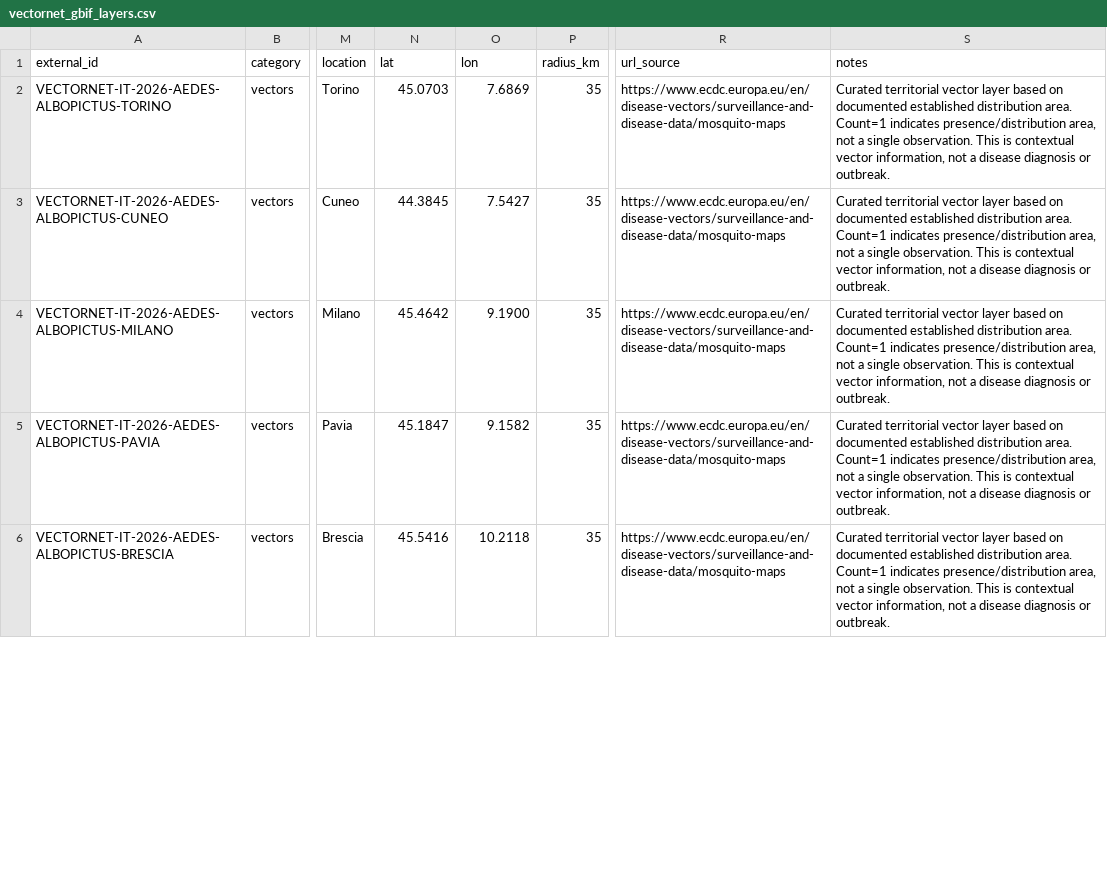
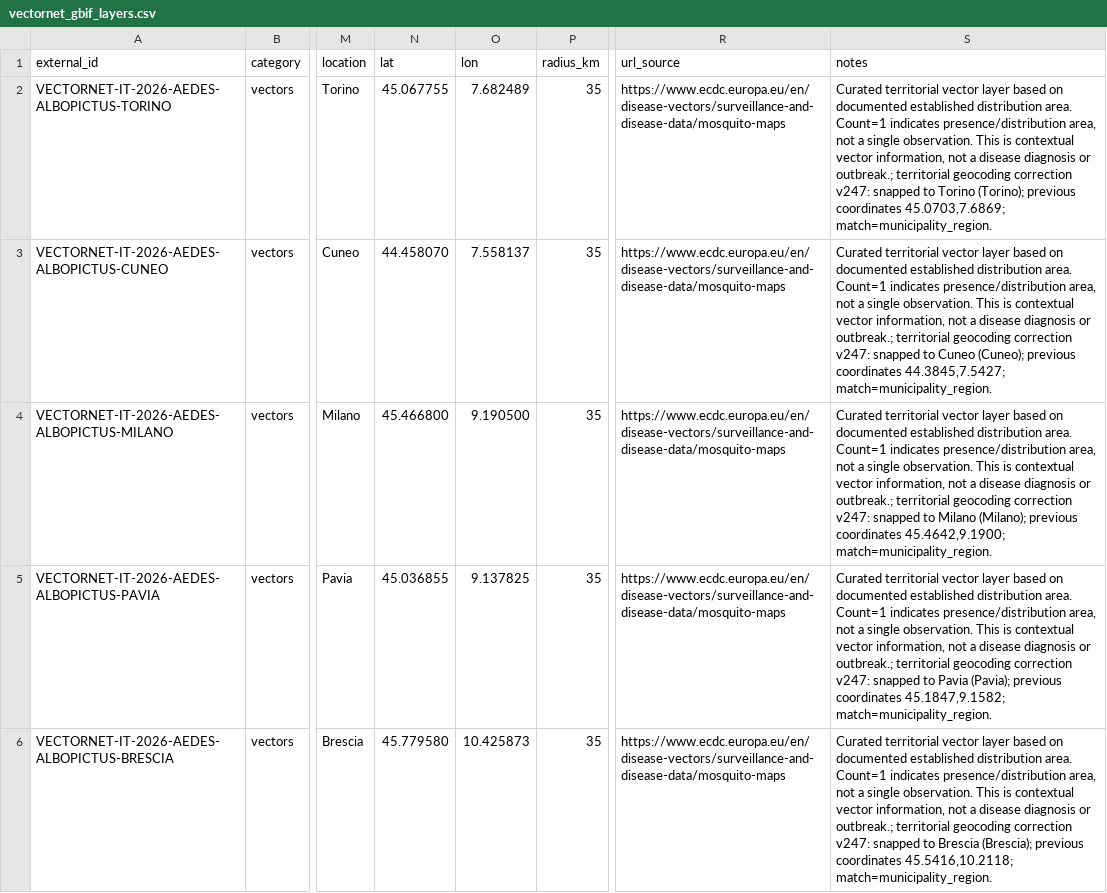
Before and after one commit to comunicazionenibbiotec-droid/vet-alert-backend-api, a CSV file: data/territorial_layers/vectornet_gbif_layers.csv, drawn as a sheet; only a part is shown, gaps mark what is left out; the diff covers the shown part only; the diff names each change by its address in the sheet, - before the commit and + after, or states it on an @@ line.

Commit message:
Improve territorial layer municipality geocoding

```diff
--- a/data/territorial_layers/vectornet_gbif_layers.csv
+++ b/data/territorial_layers/vectornet_gbif_layers.csv
-N2 (lat): 45.0703
+N2 (lat): 45.067755
-O2 (lon): 7.6869
+O2 (lon): 7.682489
-S2 (notes): …diagnosis or outbreak.
+S2 (notes): …diagnosis or outbreak.; territorial geocoding correction v247: snapped to Torino (Torino); previous coordinates 45.0703,7.6869; match=municipality_region.
-N3 (lat): 44.3845
+N3 (lat): 44.458070
-O3 (lon): 7.5427
+O3 (lon): 7.558137
-S3 (notes): …diagnosis or outbreak.
+S3 (notes): …diagnosis or outbreak.; territorial geocoding correction v247: snapped to Cuneo (Cuneo); previous coordinates 44.3845,7.5427; match=municipality_region.
-N4 (lat): 45.4642
+N4 (lat): 45.466800
-O4 (lon): 9.1900
+O4 (lon): 9.190500
-S4 (notes): …diagnosis or outbreak.
+S4 (notes): …diagnosis or outbreak.; territorial geocoding correction v247: snapped to Milano (Milano); previous coordinates 45.4642,9.1900; match=municipality_region.
-N5 (lat): 45.1847
+N5 (lat): 45.036855
-O5 (lon): 9.1582
+O5 (lon): 9.137825
-S5 (notes): …diagnosis or outbreak.
+S5 (notes): …diagnosis or outbreak.; territorial geocoding correction v247: snapped to Pavia (Pavia); previous coordinates 45.1847,9.1582; match=municipality_region.
-N6 (lat): 45.5416
+N6 (lat): 45.779580
-O6 (lon): 10.2118
+O6 (lon): 10.425873
-S6 (notes): …diagnosis or outbreak.
+S6 (notes): …diagnosis or outbreak.; territorial geocoding correction v247: snapped to Brescia (Brescia); previous coordinates 45.5416,10.2118; match=municipality_region.
```
Also changed, not shown: 87 edited cells elsewhere in this file, data/territorial_layers/west_nile_surveillance.csv, 5 other files.
